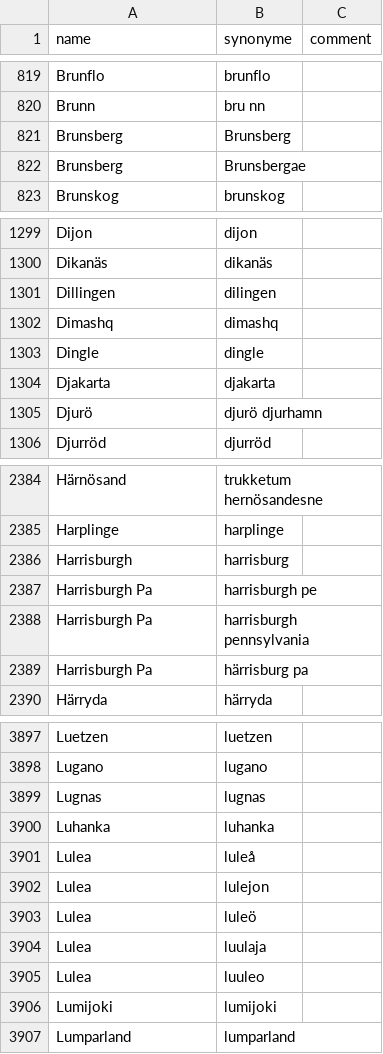
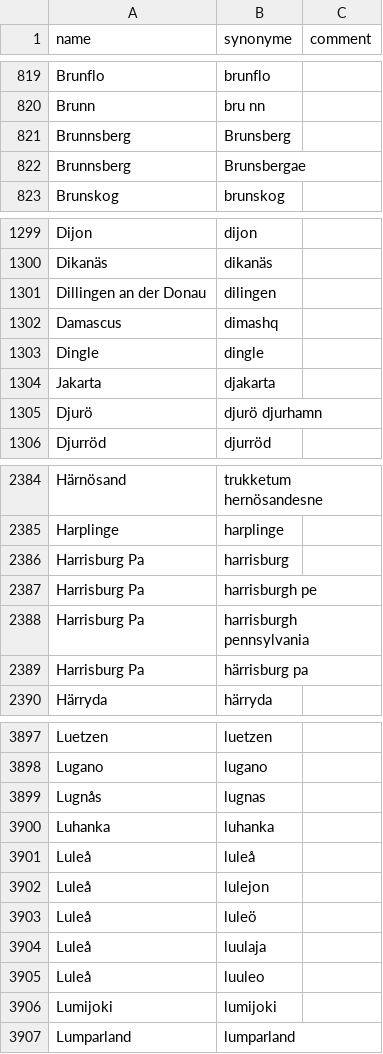
Before and after one commit to COMHIS/bibliographica, a CSV file: inst/extdata/PublicationPlaceSynonymes.csv, drawn as a sheet; only a part is shown, gaps mark what is left out; the diff covers the shown part only.

```diff
--- a/inst/extdata/PublicationPlaceSynonymes.csv
+++ b/inst/extdata/PublicationPlaceSynonymes.csv
@@ -820,4 +820,4 @@ Brunflo;brunflo;
 Brunn;bru nn;
-Brunsberg;Brunsberg;
-Brunsberg;Brunsbergae;
+Brunnsberg;Brunsberg;
+Brunnsberg;Brunsbergae;
 Brunskog;brunskog;
@@ -1300,6 +1300,6 @@ Dijon;dijon;
 Dikanäs;dikanäs;
-Dillingen;dilingen;
-Dimashq;dimashq;
+Dillingen an der Donau;dilingen;
+Damascus;dimashq;
 Dingle;dingle;
-Djakarta;djakarta;
+Jakarta;djakarta;
 Djurö;djurö djurhamn;
@@ -2385,6 +2385,6 @@ Härnösand;trukketum hernösandesne;
 Harplinge;harplinge;
-Harrisburgh;harrisburg;
-Harrisburgh Pa;harrisburgh pe;
-Harrisburgh Pa;harrisburgh pennsylvania;
-Harrisburgh Pa;härrisburg pa;
+Harrisburg Pa;harrisburg;
+Harrisburg Pa;harrisburgh pe;
+Harrisburg Pa;harrisburgh pennsylvania;
+Harrisburg Pa;härrisburg pa;
 Härryda;härryda;
@@ -3898,9 +3898,9 @@ Luetzen;luetzen;
 Lugano;lugano;
-Lugnas;lugnas;
+Lugnås;lugnas;
 Luhanka;luhanka;
-Lulea;luleå;
-Lulea;lulejon;
-Lulea;luleö;
-Lulea;luulaja;
-Lulea;luuleo;
+Luleå;luleå;
+Luleå;lulejon;
+Luleå;luleö;
+Luleå;luulaja;
+Luleå;luuleo;
 Lumijoki;lumijoki;
```
Also changed, not shown: 58 edited cells elsewhere in this file.
